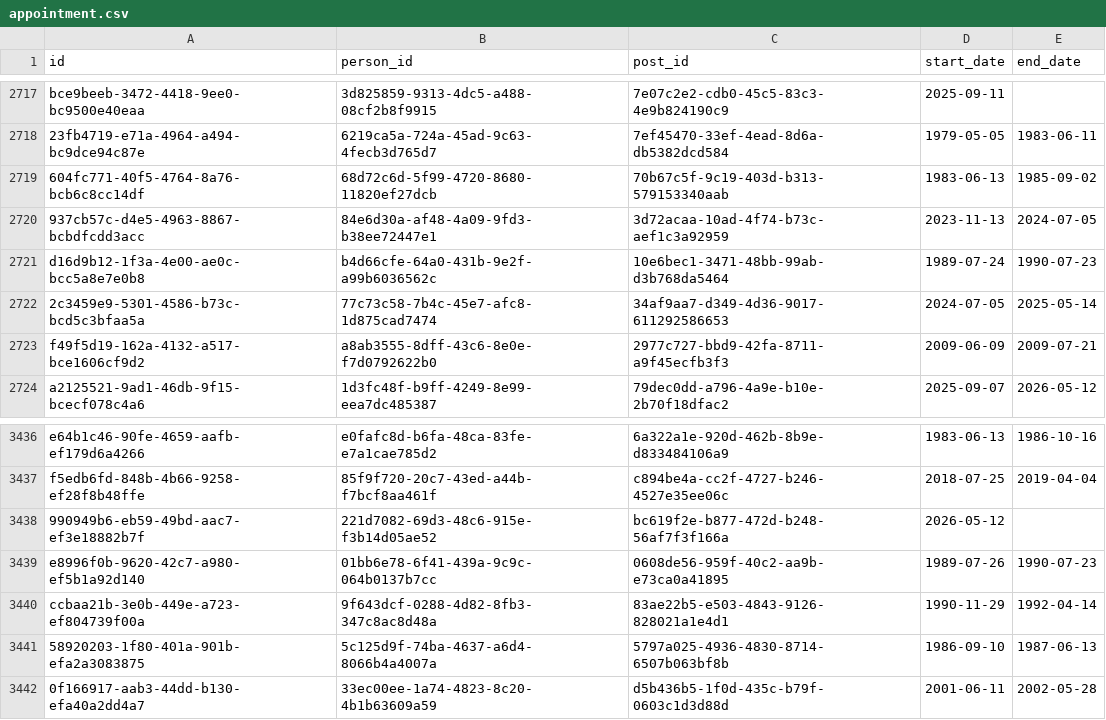
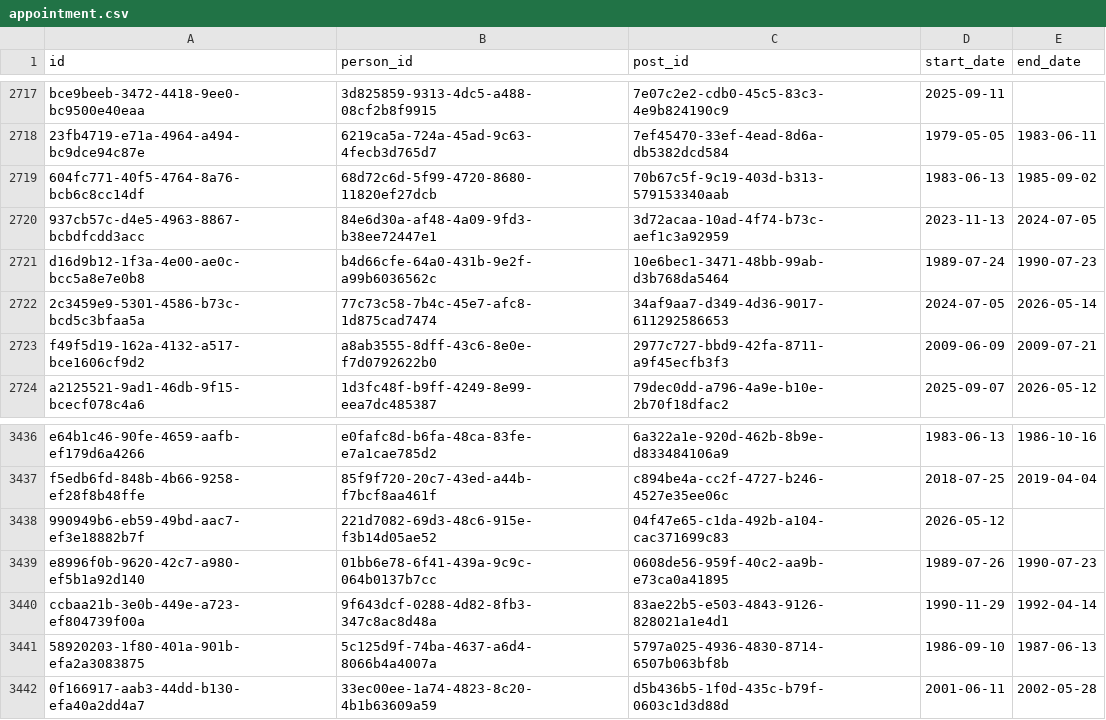
Before and after one commit to instituteforgov/ifg-ministers-database-public, a CSV file: data/appointment.csv, drawn as a sheet; only a part is shown, gaps mark what is left out; the diff covers the shown part only.

```diff
--- a/data/appointment.csv
+++ b/data/appointment.csv
@@ -2721,3 +2721,3 @@ bce9beeb-3472-4418-9ee0-bc9500e40eaa,3d825859-9313-4dc5-a488-08cf2b8f9915,7e07c2
 d16d9b12-1f3a-4e00-ae0c-bcc5a8e7e0b8,b4d66cfe-64a0-431b-9e2f-a99b6036562c,10e6bec1-3471-48bb-99ab-d3b768da5464,1989-07-24,1990-07-23
-2c3459e9-5301-4586-b73c-bcd5c3bfaa5a,77c73c58-7b4c-45e7-afc8-1d875cad7474,34af9aa7-d349-4d36-9017-611292586653,2024-07-05,2025-05-14
+2c3459e9-5301-4586-b73c-bcd5c3bfaa5a,77c73c58-7b4c-45e7-afc8-1d875cad7474,34af9aa7-d349-4d36-9017-611292586653,2024-07-05,2026-05-14
 f49f5d19-162a-4132-a517-bce1606cf9d2,a8ab3555-8dff-43c6-8e0e-f7d0792622b0,2977c727-bbd9-42fa-8711-a9f45ecfb3f3,2009-06-09,2009-07-21
@@ -3437,3 +3437,3 @@ e64b1c46-90fe-4659-aafb-ef179d6a4266,e0fafc8d-b6fa-48ca-83fe-e7a1cae785d2,6a322a
 f5edb6fd-848b-4b66-9258-ef28f8b48ffe,85f9f720-20c7-43ed-a44b-f7bcf8aa461f,c894be4a-cc2f-4727-b246-4527e35ee06c,2018-07-25,2019-04-04
-990949b6-eb59-49bd-aac7-ef3e18882b7f,221d7082-69d3-48c6-915e-f3b14d05ae52,bc619f2e-b877-472d-b248-56af7f3f166a,2026-05-12,
+990949b6-eb59-49bd-aac7-ef3e18882b7f,221d7082-69d3-48c6-915e-f3b14d05ae52,04f47e65-c1da-492b-a104-cac371699c83,2026-05-12,
 e8996f0b-9620-42c7-a980-ef5b1a92d140,01bb6e78-6f41-439a-9c9c-064b0137b7cc,0608de56-959f-40c2-aa9b-e73ca0a41895,1989-07-26,1990-07-23
```
Also changed, not shown: 5 edited cells elsewhere in this file, data/appointment_characteristics.csv, data/post.csv, 2 other files.
